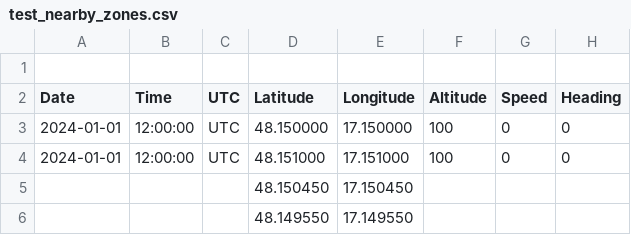
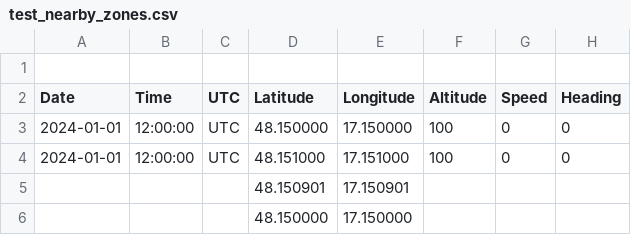
Before and after one commit to ggxc3/100mscript, a CSV file: test_data/scenarios/test_nearby_zones.csv, drawn as a sheet; only a part is shown; the diff names each change by its address in the sheet, - before the commit and + after, or states it on an @@ line.

```diff
--- a/test_data/scenarios/test_nearby_zones.csv
+++ b/test_data/scenarios/test_nearby_zones.csv
-D5 (Latitude): 48.150450
+D5 (Latitude): 48.150901
-E5 (Longitude): 17.150450
+E5 (Longitude): 17.150901
-D6 (Latitude): 48.149550
+D6 (Latitude): 48.150000
-E6 (Longitude): 17.149550
+E6 (Longitude): 17.150000
```
Also changed, not shown: data_zones.csv, test_data/scenarios/test_mcc_zones.csv, 3 other files.
